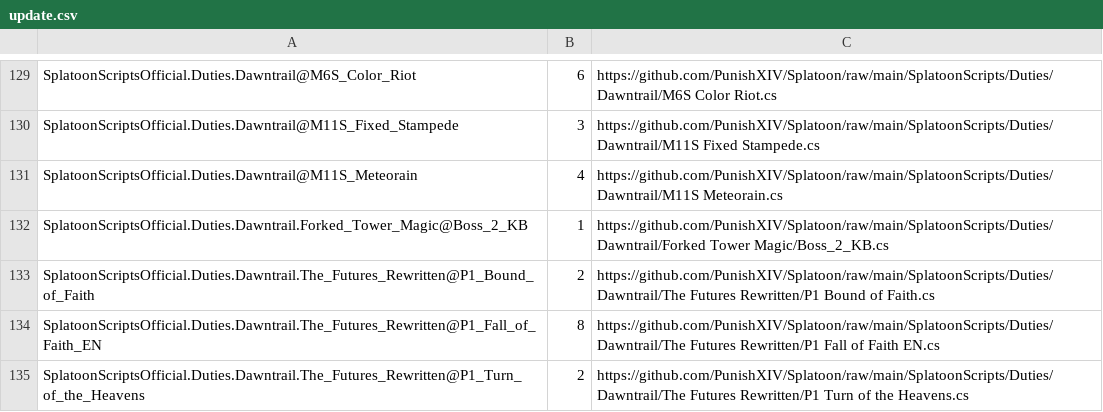
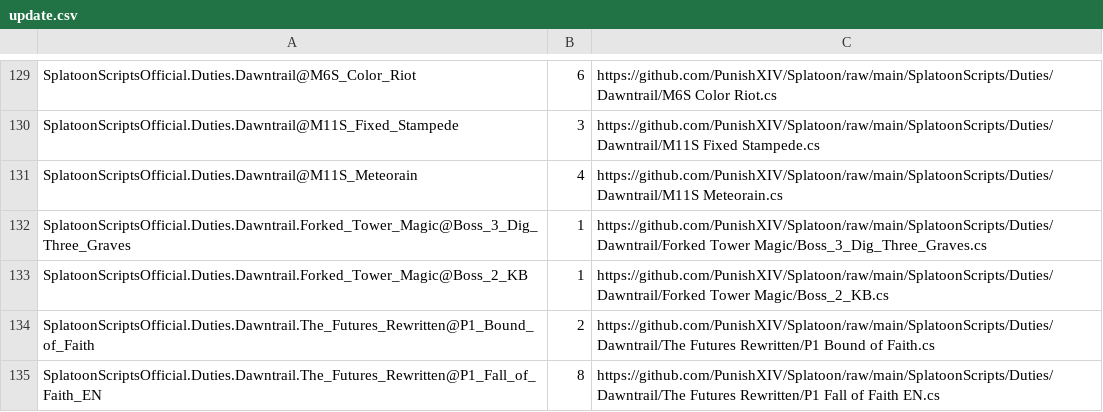
Before and after one commit to Fbombs2000/Splatoon, a CSV file: SplatoonScripts/update.csv, drawn as a sheet; only a part is shown, gaps mark what is left out; the shorter side is filled out with more unchanged rows; the diff names each change by its address in the sheet, - before the commit and + after, or states it on an @@ line.

```diff
--- a/SplatoonScripts/update.csv
+++ b/SplatoonScripts/update.csv
+row 132: SplatoonScriptsOfficial.Duties.Dawntrail.Forked_Tower_Magic@Boss_3_Dig_Three_Graves | 1 | https://github.com/PunishXIV/Splatoon/raw/main/SplatoonScripts/Duties/Dawntrail/Forked Tower Magic/Boss_3_Dig_Three_Graves.cs
```
